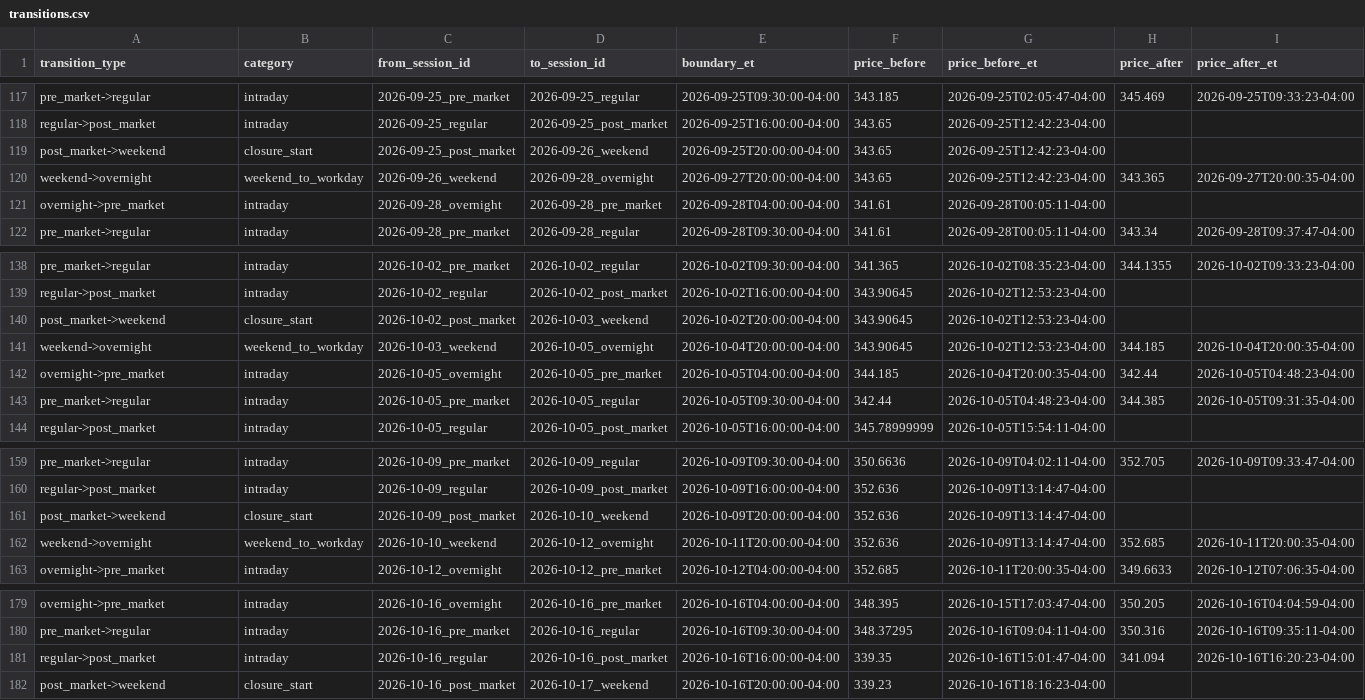
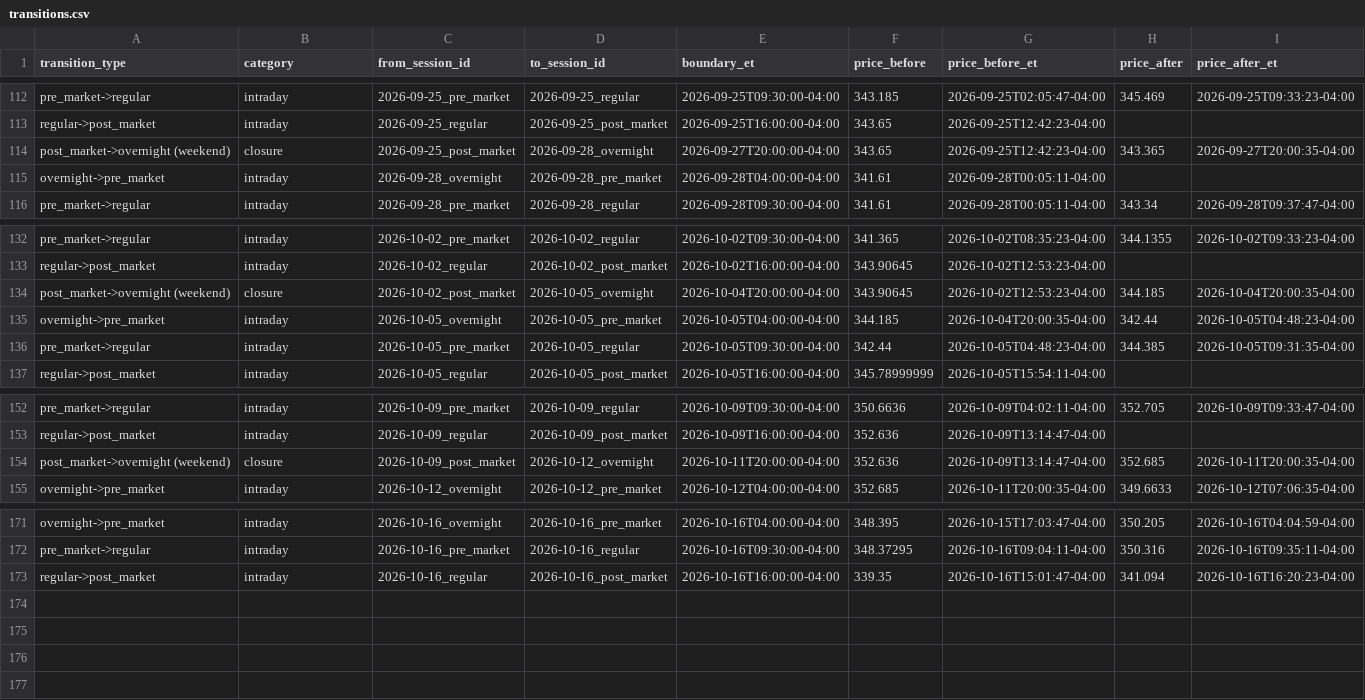
Before and after one commit to Robert29000/tokenized-price-feed-research, a CSV file: output/GOOGL/transitions.csv, drawn as a sheet; only a part is shown, gaps mark what is left out; removed rows and columns are numbered as before the commit, all else as after; rows hold the shown columns only; the diff covers the shown part only; the diff names each change by its address in the sheet, - before the commit and + after, or states it on an @@ line.

Commit message:
Fix calculations during weekend transitions

```diff
--- a/output/GOOGL/transitions.csv
+++ b/output/GOOGL/transitions.csv
-row 119: post_market->weekend | closure_start | 2026-09-25_post_market | 2026-09-26_weekend | 2026-09-25T20:00:00-04:00 | 343.65 | 2026-09-25T12:42:23-04:00
-A114 (transition_type): weekend->overnight
+A114 (transition_type): post_market->overnight (weekend)
-B114 (category): weekend_to_workday
+B114 (category): closure
-C114 (from_session_id): 2026-09-26_weekend
+C114 (from_session_id): 2026-09-25_post_market
-row 140: post_market->weekend | closure_start | 2026-10-02_post_market | 2026-10-03_weekend | 2026-10-02T20:00:00-04:00 | 343.90645 | 2026-10-02T12:53:23-04:00
-A134 (transition_type): weekend->overnight
+A134 (transition_type): post_market->overnight (weekend)
-B134 (category): weekend_to_workday
+B134 (category): closure
-C134 (from_session_id): 2026-10-03_weekend
+C134 (from_session_id): 2026-10-02_post_market
-row 161: post_market->weekend | closure_start | 2026-10-09_post_market | 2026-10-10_weekend | 2026-10-09T20:00:00-04:00 | 352.636 | 2026-10-09T13:14:47-04:00
-A154 (transition_type): weekend->overnight
+A154 (transition_type): post_market->overnight (weekend)
-B154 (category): weekend_to_workday
+B154 (category): closure
-C154 (from_session_id): 2026-10-10_weekend
+C154 (from_session_id): 2026-10-09_post_market
-row 182: post_market->weekend | closure_start | 2026-10-16_post_market | 2026-10-17_weekend | 2026-10-16T20:00:00-04:00 | 339.23 | 2026-10-16T18:16:23-04:00
```
Also changed, not shown: 5 removed rows and 15 edited cells elsewhere in this file, output/NVDA/transitions.csv, output/SPCX/transitions.csv, 4 other files.
